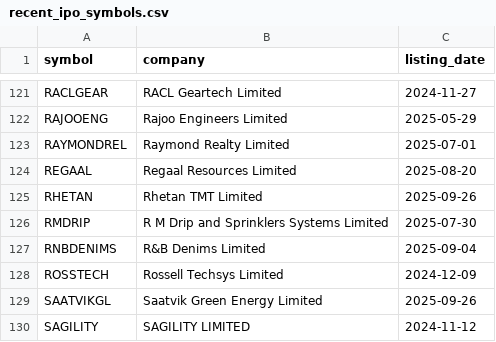
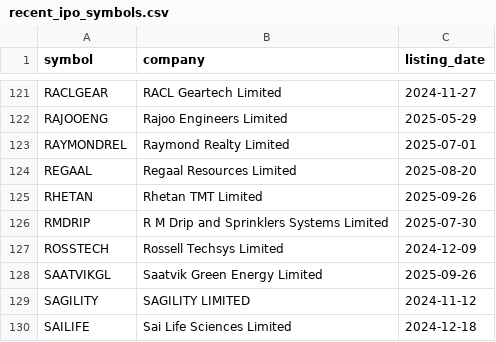
Before and after one commit to Deep-Adhia/IPO-Base-Scanner, a CSV file: recent_ipo_symbols.csv, drawn as a sheet; only a part is shown, gaps mark what is left out; the shorter side is filled out with more unchanged rows; the diff names each change by its address in the sheet, - before the commit and + after, or states it on an @@ line.

```diff
--- a/recent_ipo_symbols.csv
+++ b/recent_ipo_symbols.csv
-row 127: RNBDENIMS | R&B Denims Limited | 2025-09-04
```
Also changed, not shown: ipo_positions.csv, ipo_signals.csv, 2 other files.
